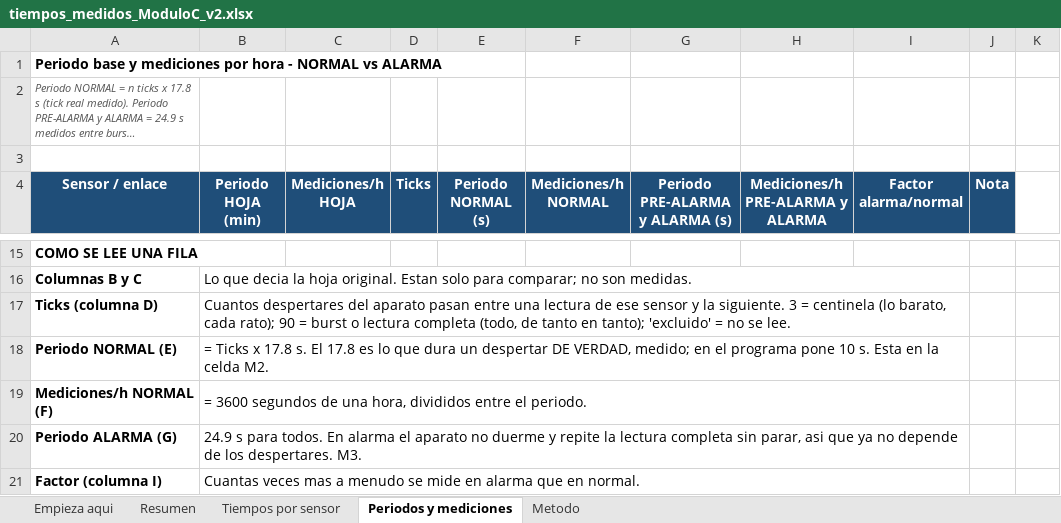
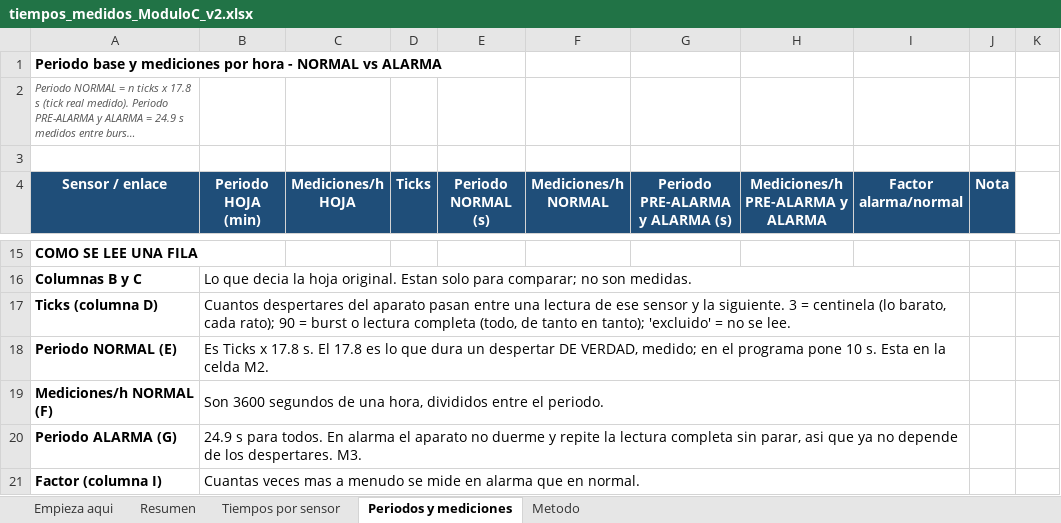
Before and after one commit to Gus-sip/Circular_ForrestV2, an Excel workbook: notes/tiempos_medidos_ModuloC_v2.xlsx, sheet Periodos y mediciones, drawn as a sheet; only a part is shown, gaps mark what is left out; long unchanged cells end in …; values as stored, in another font and other column widths than the file's, no borders; formulas without a stored value are shown as written; the diff names each change by its address in the sheet, - before the commit and + after, or states it on an @@ line.

```diff
--- a/notes/tiempos_medidos_ModuloC_v2.xlsx (sheet Periodos y mediciones)
+++ b/notes/tiempos_medidos_ModuloC_v2.xlsx (sheet Periodos y mediciones)
-B18 (Periodo HOJA (min)): = Ticks x…
+B18 (Periodo HOJA (min)): Es Ticks x…
-B19 (Periodo HOJA (min)): = 3600 segundos…
+B19 (Periodo HOJA (min)): Son 3600 segundos…
```
